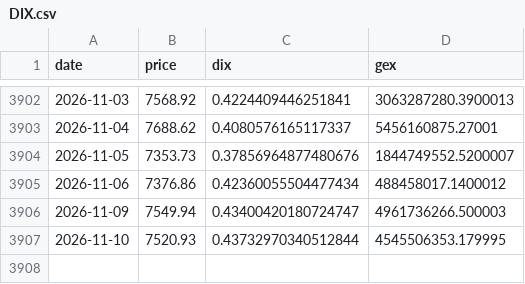
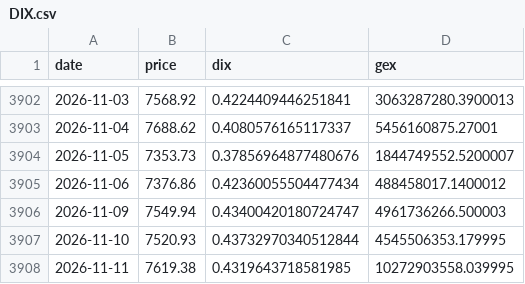
Before and after one commit to galeaserban028-a11y/quant-analytics, a CSV file: data/gex/DIX.csv, drawn as a sheet; only a part is shown, gaps mark what is left out.

Commit message:
date GEX 2026-11-12

```diff
--- a/data/gex/DIX.csv
+++ b/data/gex/DIX.csv
@@ -3907 +3907,2 @@ date,price,dix,gex
 2026-11-10,7520.93,0.43732970340512844,4545506353.179995
+2026-11-11,7619.38,0.4319643718581985,10272903558.039995
```
